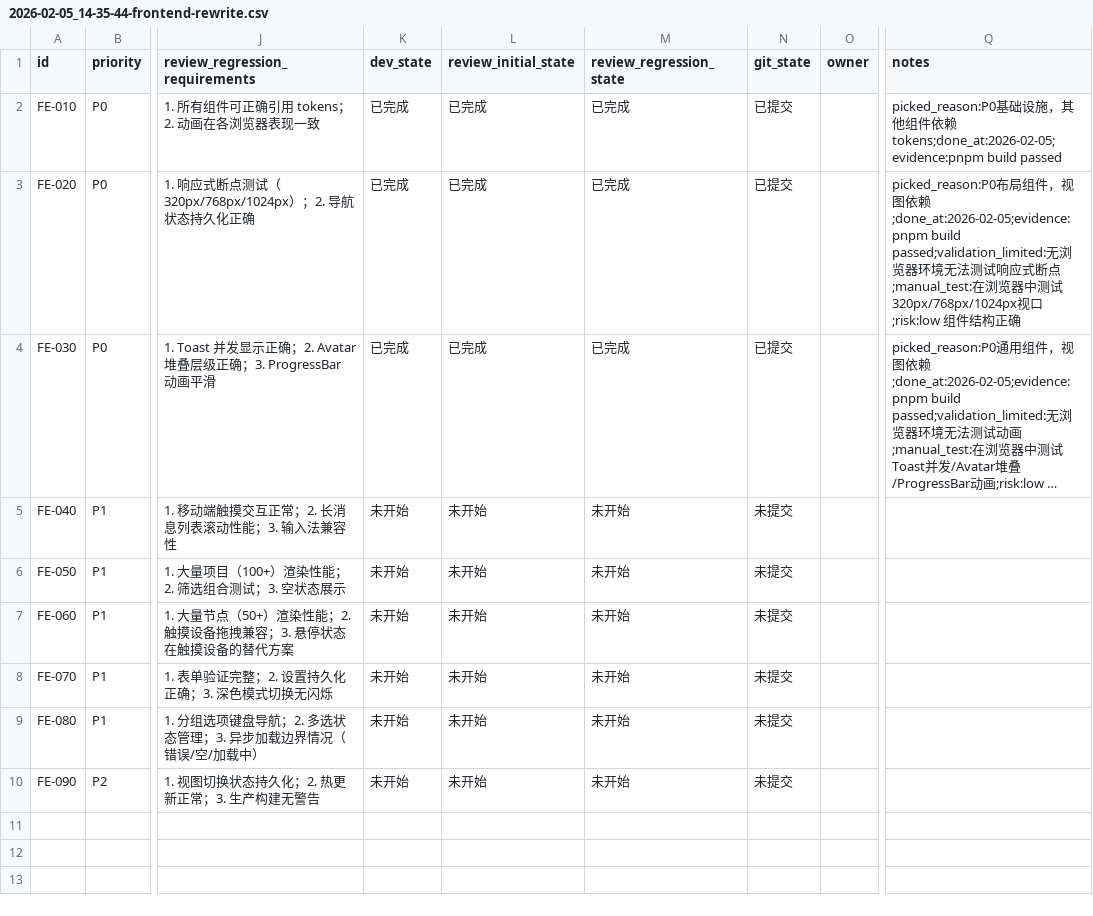
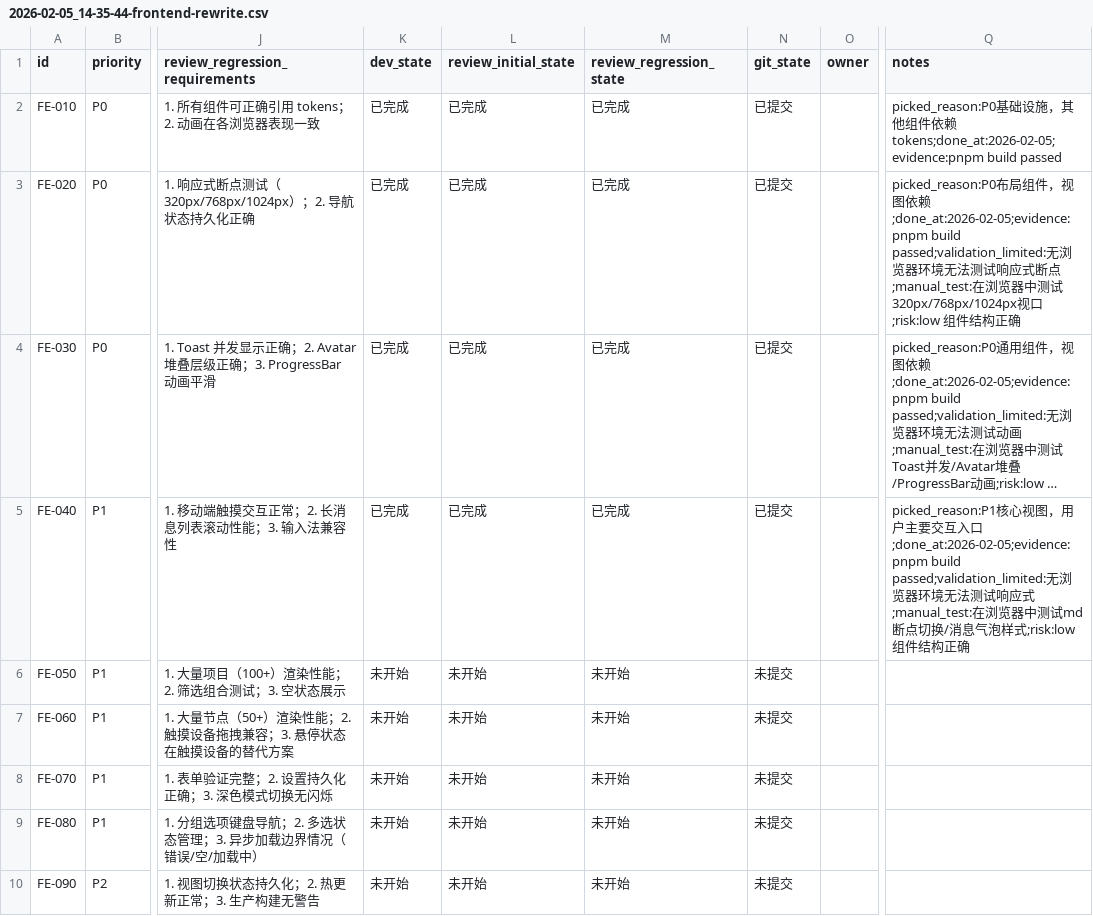
Before and after one commit to XingLingQAQ/Codeflow, a CSV file: issues/2026-02-05_14-35-44-frontend-rewrite.csv, drawn as a sheet; only a part is shown, gaps mark what is left out; long unchanged cells end in …; the diff names each change by its address in the sheet, - before the commit and + after, or states it on an @@ line.

```diff
--- a/issues/2026-02-05_14-35-44-frontend-rewrite.csv
+++ b/issues/2026-02-05_14-35-44-frontend-rewrite.csv
-K5 (dev_state): 未开始
+K5 (dev_state): 已完成
-L5 (review_initial_state): 未开始
+L5 (review_initial_state): 已完成
-M5 (review_regression_state): 未开始
+M5 (review_regression_state): 已完成
-N5 (git_state): 未提交
+N5 (git_state): 已提交
-Q5 (notes): (empty)
+Q5 (notes): picked_reason:P1核心视图，用户主要交互入口;done_at:2026-02-05;evidence:pnpm build passed;validation_limited:无浏览器环境无法测试响应式;manual_test:在浏览器中测试md断点切换/消息气泡样式;risk:low 组件结构正确
```
Also changed, not shown: 4 other files.
